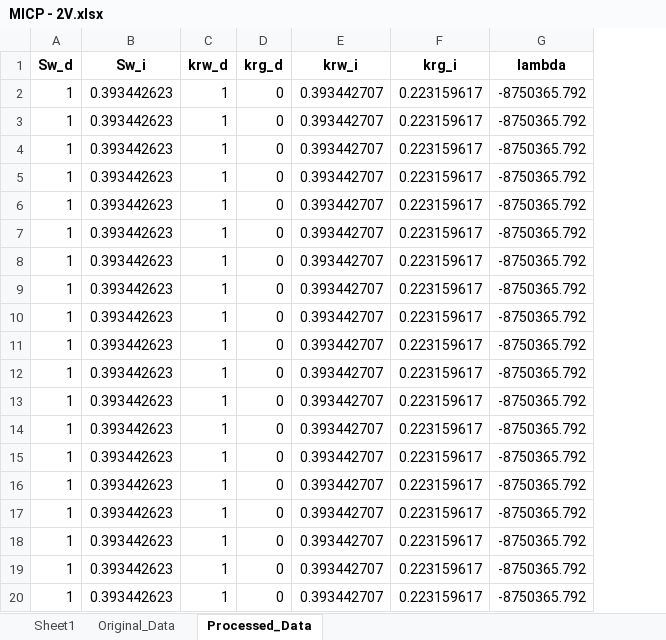
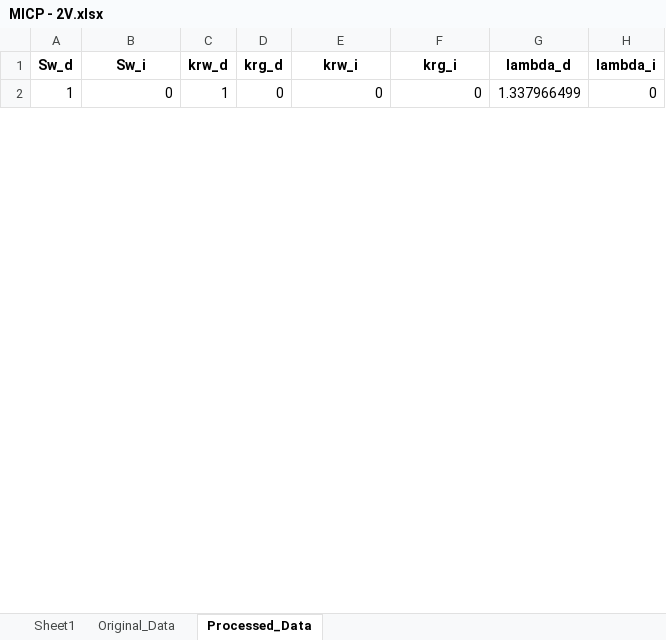
Before and after one commit to geofzhang/MoPanda, an Excel workbook: MoPanda/data/core/Rel-k/MICP - 2V.xlsx, sheet Processed_Data, drawn as a sheet; only a part is shown; values as stored, in another font and other column widths than the file's, no borders; removed rows and columns are numbered as before the commit, all else as after; the diff covers the shown part only; the diff names each change by its address in the sheet, - before the commit and + after, or states it on an @@ line.

```diff
--- a/MoPanda/data/core/Rel-k/MICP - 2V.xlsx (sheet Processed_Data)
+++ b/MoPanda/data/core/Rel-k/MICP - 2V.xlsx (sheet Processed_Data)
-column G (lambda), row 2: -8750365.792
+column G (lambda_d), row 2: 1.337966499
+column H (lambda_i), row 2: 0
-B2 (Sw_i): 0.393442623
+B2 (Sw_i): 0
-E2 (krw_i): 0.393442707
+E2 (krw_i): 0
-F2 (krg_i): 0.223159617
+F2 (krg_i): 0
-row 3: 1 | 0.393442623 | 1 | 0 | 0.393442707 | 0.223159617 | -8750365.792
-row 4: 1 | 0.393442623 | 1 | 0 | 0.393442707 | 0.223159617 | -8750365.792
-row 5: 1 | 0.393442623 | 1 | 0 | 0.393442707 | 0.223159617 | -8750365.792
-row 6: 1 | 0.393442623 | 1 | 0 | 0.393442707 | 0.223159617 | -8750365.792
-row 7: 1 | 0.393442623 | 1 | 0 | 0.393442707 | 0.223159617 | -8750365.792
-row 8: 1 | 0.393442623 | 1 | 0 | 0.393442707 | 0.223159617 | -8750365.792
-row 9: 1 | 0.393442623 | 1 | 0 | 0.393442707 | 0.223159617 | -8750365.792
-row 10: 1 | 0.393442623 | 1 | 0 | 0.393442707 | 0.223159617 | -8750365.792
-row 11: 1 | 0.393442623 | 1 | 0 | 0.393442707 | 0.223159617 | -8750365.792
-row 12: 1 | 0.393442623 | 1 | 0 | 0.393442707 | 0.223159617 | -8750365.792
-row 13: 1 | 0.393442623 | 1 | 0 | 0.393442707 | 0.223159617 | -8750365.792
-row 14: 1 | 0.393442623 | 1 | 0 | 0.393442707 | 0.223159617 | -8750365.792
-row 15: 1 | 0.393442623 | 1 | 0 | 0.393442707 | 0.223159617 | -8750365.792
-row 16: 1 | 0.393442623 | 1 | 0 | 0.393442707 | 0.223159617 | -8750365.792
-row 17: 1 | 0.393442623 | 1 | 0 | 0.393442707 | 0.223159617 | -8750365.792
-row 18: 1 | 0.393442623 | 1 | 0 | 0.393442707 | 0.223159617 | -8750365.792
-row 19: 1 | 0.393442623 | 1 | 0 | 0.393442707 | 0.223159617 | -8750365.792
-row 20: 1 | 0.393442623 | 1 | 0 | 0.393442707 | 0.223159617 | -8750365.792
```
Also changed, not shown: 49 added rows and 31 removed rows elsewhere in this sheet, sheet Original_Data, sheet Sheet1, MoPanda/data/core/Rel-k/MICP - 1Vm.xlsx, MoPanda/data/core/Rel-k/MICP - Parameters.xlsx, 1 other file.
